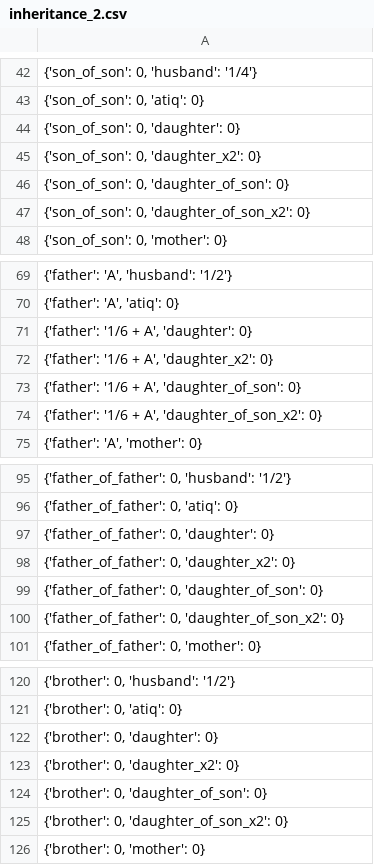
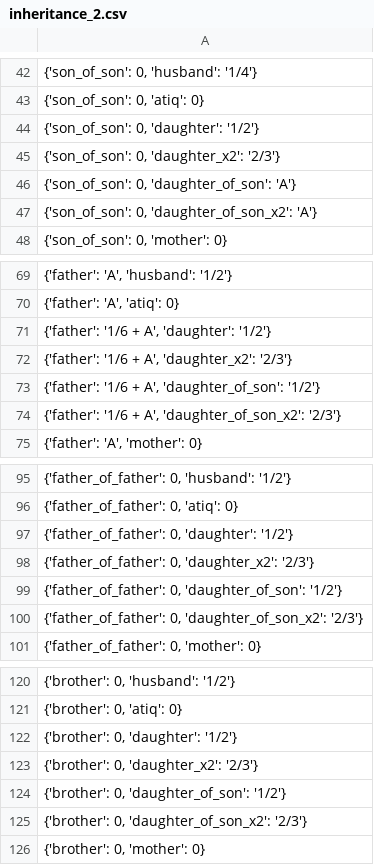
Before and after one commit to shafi-fiqh/inheritance, a CSV file: output/inheritance_2.csv, drawn as a sheet; only a part is shown, gaps mark what is left out; the diff covers the shown part only; the diff names each change by its address in the sheet, - before the commit and + after, or states it on an @@ line.

Commit message:
added daughter grandaughter

```diff
--- a/output/inheritance_2.csv
+++ b/output/inheritance_2.csv
-A44: {'son_of_son': 0, 'daughter': 0}
+A44: {'son_of_son': 0, 'daughter': '1/2'}
-A45: {'son_of_son': 0, 'daughter_x2': 0}
+A45: {'son_of_son': 0, 'daughter_x2': '2/3'}
-A46: {'son_of_son': 0, 'daughter_of_son': 0}
+A46: {'son_of_son': 0, 'daughter_of_son': 'A'}
-A47: {'son_of_son': 0, 'daughter_of_son_x2': 0}
+A47: {'son_of_son': 0, 'daughter_of_son_x2': 'A'}
-A71: {'father': '1/6 + A', 'daughter': 0}
+A71: {'father': '1/6 + A', 'daughter': '1/2'}
-A72: {'father': '1/6 + A', 'daughter_x2': 0}
+A72: {'father': '1/6 + A', 'daughter_x2': '2/3'}
-A73: {'father': '1/6 + A', 'daughter_of_son': 0}
+A73: {'father': '1/6 + A', 'daughter_of_son': '1/2'}
-A74: …A', 'daughter_of_son_x2': 0}
+A74: …A', 'daughter_of_son_x2': '2/3'}
-A97: {'father_of_father': 0, 'daughter': 0}
+A97: {'father_of_father': 0, 'daughter': '1/2'}
-A98: {'father_of_father': 0, 'daughter_x2': 0}
+A98: {'father_of_father': 0, 'daughter_x2': '2/3'}
-A99: …0, 'daughter_of_son': 0}
+A99: …0, 'daughter_of_son': '1/2'}
-A100: …0, 'daughter_of_son_x2': 0}
+A100: …0, 'daughter_of_son_x2': '2/3'}
-A122: {'brother': 0, 'daughter': 0}
+A122: {'brother': 0, 'daughter': '1/2'}
-A123: {'brother': 0, 'daughter_x2': 0}
+A123: {'brother': 0, 'daughter_x2': '2/3'}
-A124: {'brother': 0, 'daughter_of_son': 0}
+A124: {'brother': 0, 'daughter_of_son': '1/2'}
-A125: {'brother': 0, 'daughter_of_son_x2': 0}
+A125: {'brother': 0, 'daughter_of_son_x2': '2/3'}
```
Also changed, not shown: 115 edited cells elsewhere in this file, 1 other file.
